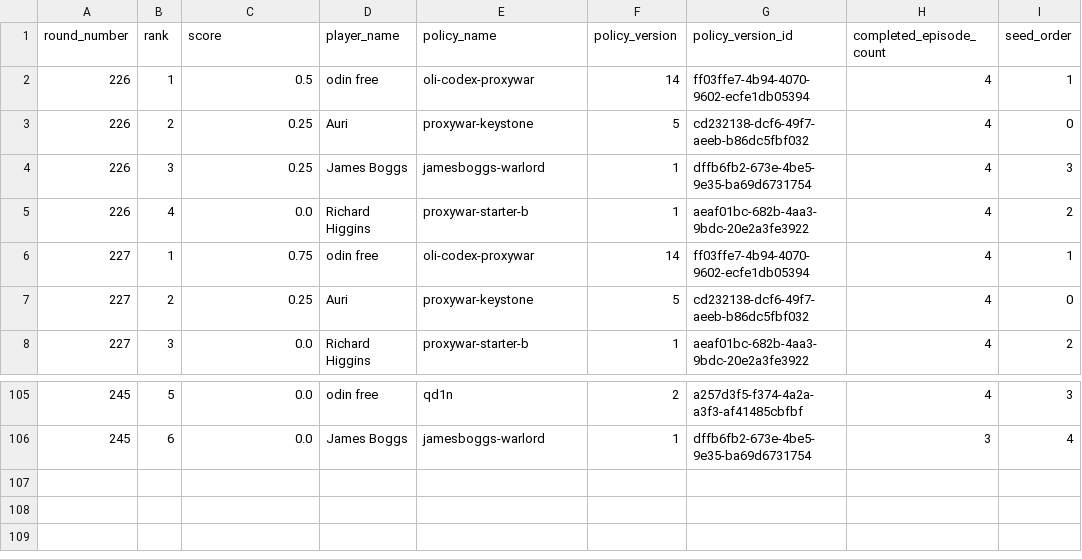
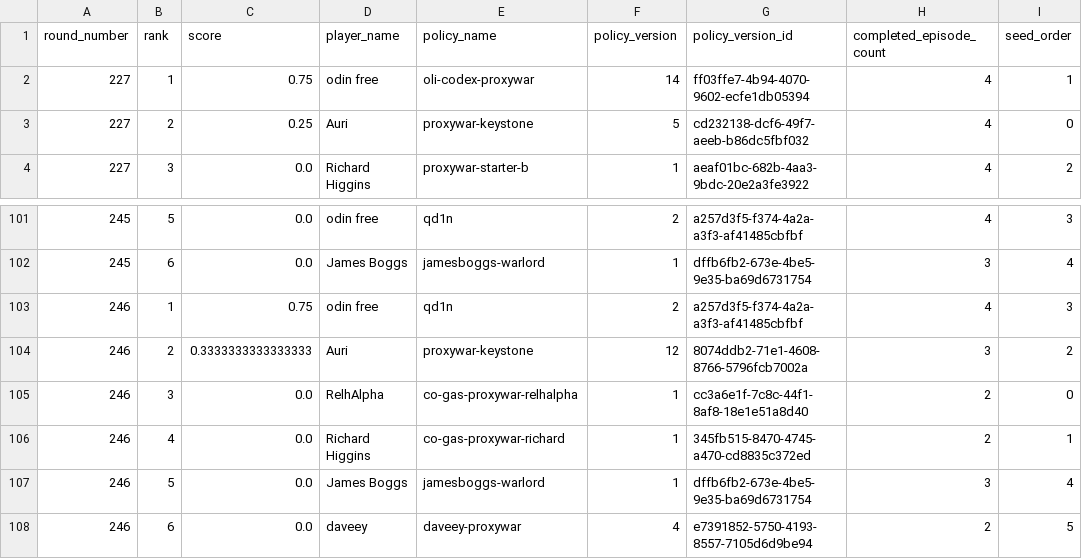
Before and after one commit to welttowelt/proxywar-coworld-starter, a CSV file: data/analysis/round_standings.csv, drawn as a sheet; only a part is shown, gaps mark what is left out.

```diff
--- a/data/analysis/round_standings.csv
+++ b/data/analysis/round_standings.csv
@@ -1,6 +1,2 @@
 round_number,rank,score,player_name,policy_name,policy_version,policy_version_id,completed_episode_count,seed_order
-226,1,0.5,odin free,oli-codex-proxywar,14,ff03ffe7-4b94-4070-9602-ecfe1db05394,4,1
-226,2,0.25,Auri,proxywar-keystone,5,cd232138-dcf6-49f7-aeeb-b86dc5fbf032,4,0
-226,3,0.25,James Boggs,jamesboggs-warlord,1,dffb6fb2-673e-4be5-9e35-ba69d6731754,4,3
-226,4,0.0,Richard Higgins,proxywar-starter-b,1,aeaf01bc-682b-4aa3-9bdc-20e2a3fe3922,4,2
 227,1,0.75,odin free,oli-codex-proxywar,14,ff03ffe7-4b94-4070-9602-ecfe1db05394,4,1
@@ -106 +102,7 @@ round_number,rank,score,player_name,policy_name,policy_version,policy_version_id
 245,6,0.0,James Boggs,jamesboggs-warlord,1,dffb6fb2-673e-4be5-9e35-ba69d6731754,3,4
+246,1,0.75,odin free,qd1n,2,a257d3f5-f374-4a2a-a3f3-af41485cbfbf,4,3
+246,2,0.3333333333333333,Auri,proxywar-keystone,12,8074ddb2-71e1-4608-8766-5796fcb7002a,3,2
+246,3,0.0,RelhAlpha,co-gas-proxywar-relhalpha,1,cc3a6e1f-7c8c-44f1-8af8-18e1e51a8d40,2,0
+246,4,0.0,Richard Higgins,co-gas-proxywar-richard,1,345fb515-8470-4745-a470-cd8835c372ed,2,1
+246,5,0.0,James Boggs,jamesboggs-warlord,1,dffb6fb2-673e-4be5-9e35-ba69d6731754,3,4
+246,6,0.0,daveey,daveey-proxywar,4,e7391852-5750-4193-8557-7105d6d9be94,2,5
```
Also changed, not shown: data/analysis/ffa_phase_profile.csv, data/analysis/leaderboard_snapshot.csv, 40 other files.
